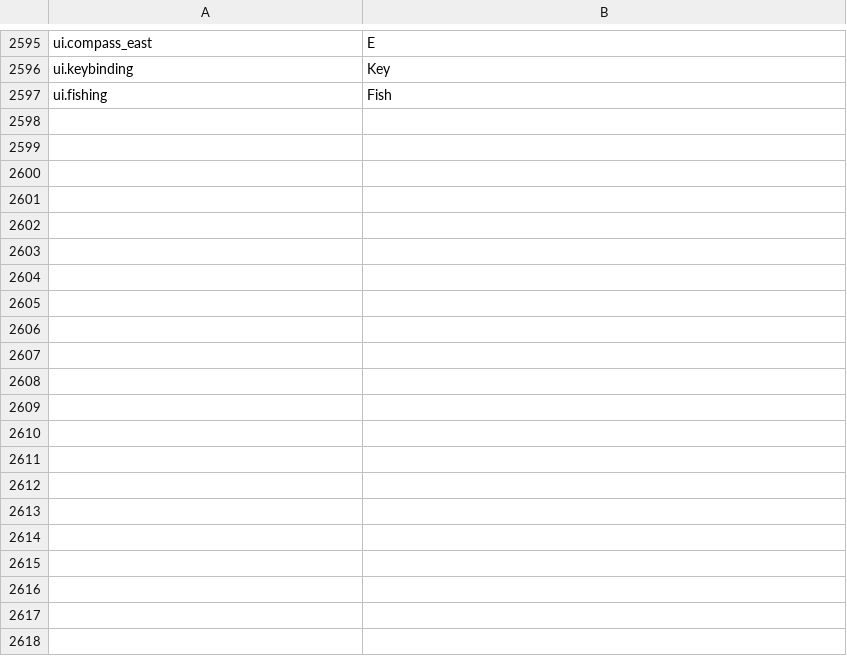
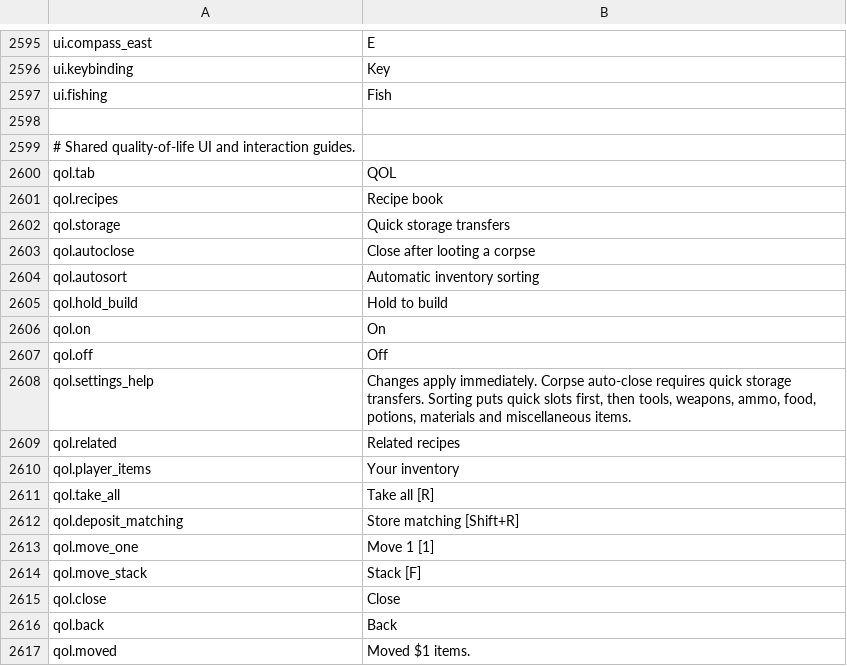
Before and after one commit to shlifedev/Stranded-II-Modern, a TSV file: locales/en.tsv, drawn as a sheet; only a part is shown, gaps mark what is left out; the diff covers the shown part only; the diff names each change by its address in the sheet, - before the commit and + after, or states it on an @@ line.

```diff
--- a/locales/en.tsv
+++ b/locales/en.tsv
+row 2598: (empty)
+row 2599: # Shared quality-of-life UI and interaction guides.
+row 2600: qol.tab | QOL
+row 2601: qol.recipes | Recipe book
+row 2602: qol.storage | Quick storage transfers
+row 2603: qol.autoclose | Close after looting a corpse
+row 2604: qol.autosort | Automatic inventory sorting
+row 2605: qol.hold_build | Hold to build
+row 2606: qol.on | On
+row 2607: qol.off | Off
+row 2608: qol.settings_help | Changes apply immediately. Corpse auto-close requires quick storage transfers. Sorting puts quick slots first, then tools, weapons, ammo, food, potions, materials and miscellaneous items.
+row 2609: qol.related | Related recipes
+row 2610: qol.player_items | Your inventory
+row 2611: qol.take_all | Take all [R]
+row 2612: qol.deposit_matching | Store matching [Shift+R]
+row 2613: qol.move_one | Move 1 [1]
+row 2614: qol.move_stack | Stack [F]
+row 2615: qol.close | Close
+row 2616: qol.back | Back
+row 2617: qol.moved | Moved $1 items.
```
Also changed, not shown: 52 added rows elsewhere in this file, locales/de.tsv, locales/ko.tsv, 35 other files.
